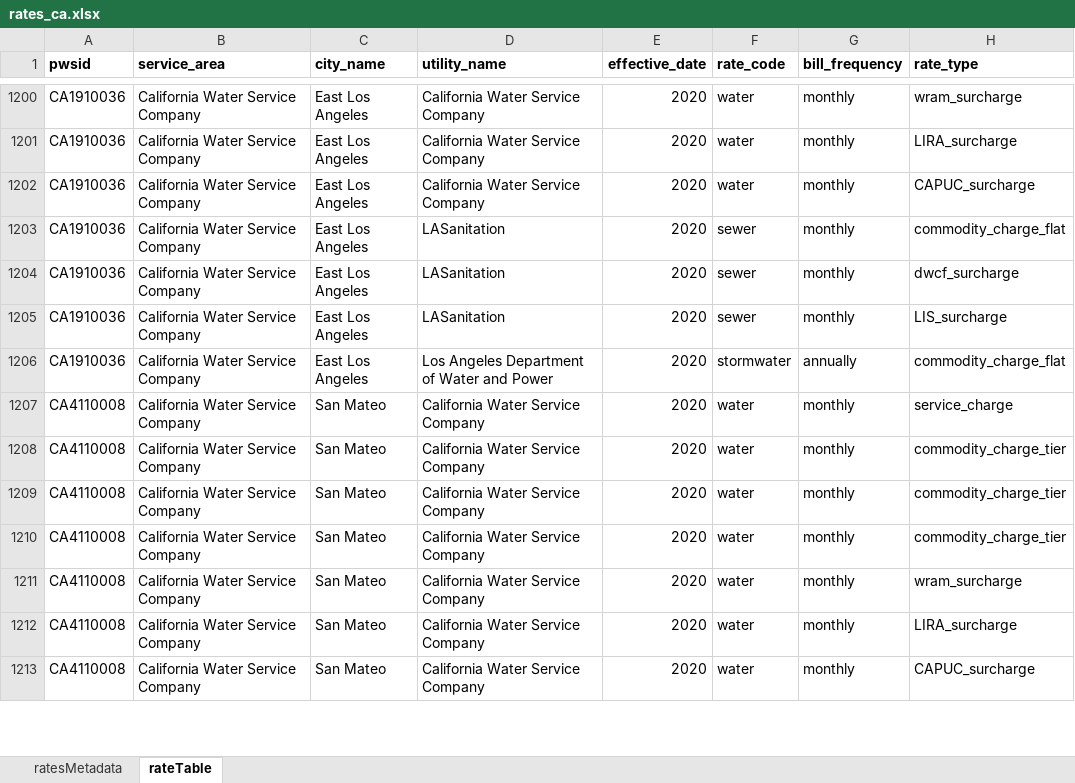
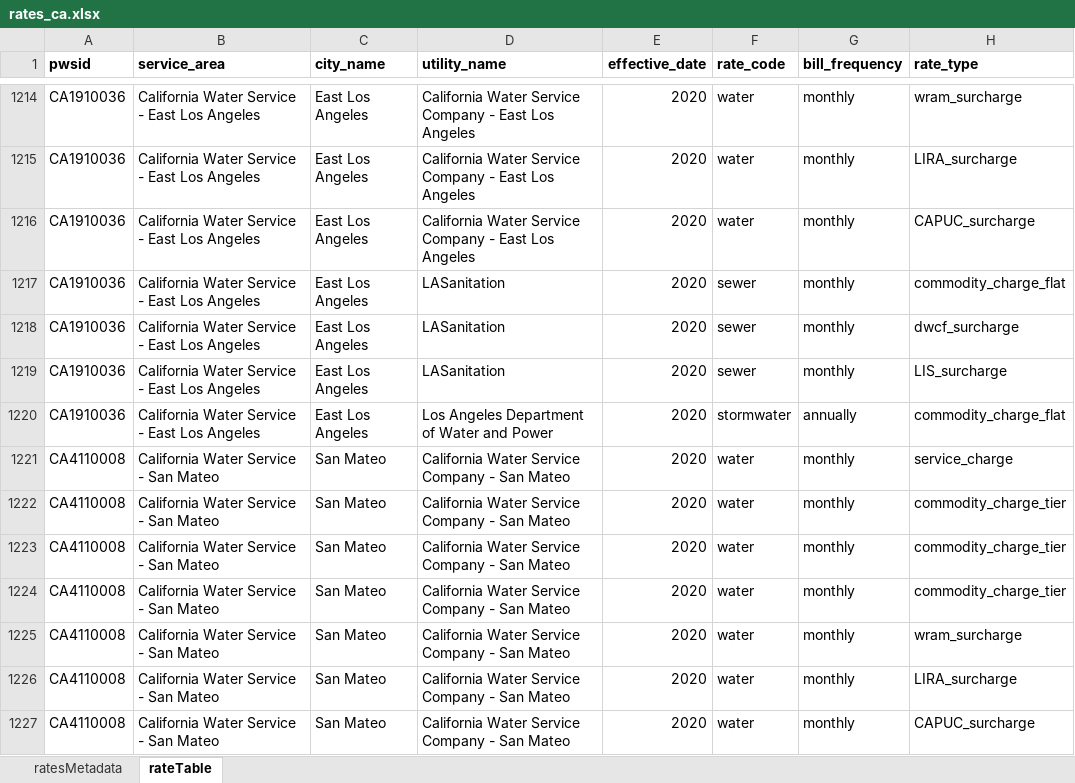
Before and after one commit to NIEPS-Water-Program/water-affordability, an Excel workbook: data/rates_data/rates_ca.xlsx, sheet rateTable, drawn as a sheet; only a part is shown, gaps mark what is left out; values as stored, in another font and other column widths than the file's, no borders; addresses are those after the commit; the diff covers the shown part only; the diff names each change by its address in the sheet, - before the commit and + after, or states it on an @@ line.

```diff
--- a/data/rates_data/rates_ca.xlsx (sheet rateTable)
+++ b/data/rates_data/rates_ca.xlsx (sheet rateTable)
-B1214:B1220 (service_area): California Water Service Company
+B1214:B1220 (service_area): California Water Service - East Los Angeles
-D1214:D1216 (utility_name): California Water Service Company
+D1214:D1216 (utility_name): California Water Service Company - East Los Angeles
-B1221:B1227 (service_area): California Water Service Company
+B1221:B1227 (service_area): California Water Service - San Mateo
-D1221:D1227 (utility_name): California Water Service Company
+D1221:D1227 (utility_name): California Water Service Company - San Mateo
```
Also changed, not shown: 23 added rows and 501 edited cells elsewhere in this sheet, sheet ratesMetadata, formulas that keep their value, hidden cells, data/rates_data/rates_metadata.xlsx, data/rates_data/rates_nc.xlsx, 17 other files.
